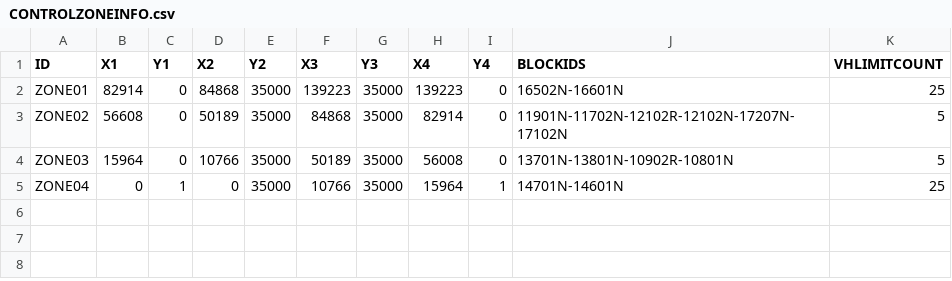
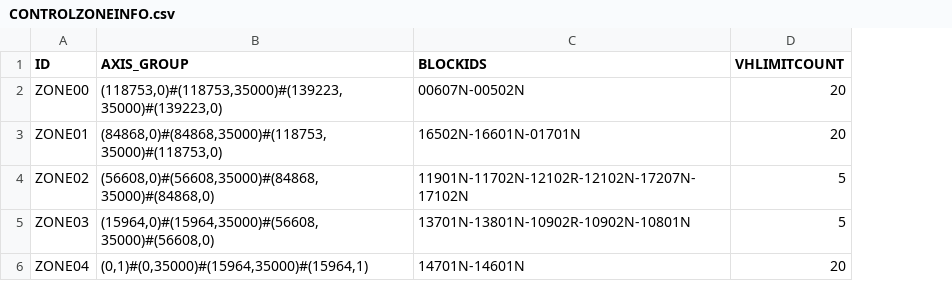
Before and after one commit to AK0-Leopard/OverhaedHoistTransporter_CSOT, a CSV file: OverhaedHoistTransporter_CSOT/BCWinForm/Config/CSOT_T4_PH1PH2/CSV/CONTROLZONEINFO.csv, drawn as a sheet; removed rows and columns are numbered as before the commit, all else as after; the diff names each change by its address in the sheet, - before the commit and + after, or states it on an @@ line.

Commit message:
feat: 修改control zone info，由原本只能支援長方形，改成可以支援多邊形

```diff
--- a/OverhaedHoistTransporter_CSOT/BCWinForm/Config/CSOT_T4_PH1PH2/CSV/CONTROLZONEINFO.csv
+++ b/OverhaedHoistTransporter_CSOT/BCWinForm/Config/CSOT_T4_PH1PH2/CSV/CONTROLZONEINFO.csv
-column B (X1), rows 2-5: 82914 | 56608 | 15964 | 0
-column C (Y1), rows 2-5: 0 | 0 | 0 | 1
-column D (X2), rows 2-5: 84868 | 50189 | 10766 | 0
-column E (Y2), rows 2-5: all 35000
-column F (X3), rows 2-5: 139223 | 84868 | 50189 | 10766
-column G (Y3), rows 2-5: all 35000
-column H (X4), rows 2-5: 139223 | 82914 | 56008 | 15964
-column I (Y4), rows 2-5: 0 | 0 | 0 | 1
+column B (AXIS_GROUP), rows 3-6: (84868,0)#(84868,35000)#(118753,35000)#(118753,0) | (56608,0)#(56608,35000)#(84868,35000)#(84868,0) | (15964,0)#(15964,35000)#(56608,35000)#(56608,0) | (0,1)#(0,35000)#(15964,35000)#(15964,1)
+row 2: ZONE00 | (118753,0)#(118753,35000)#(139223,35000)#(139223,0) | 00607N-00502N | 20
-C3 (BLOCKIDS): 16502N-16601N
+C3 (BLOCKIDS): 16502N-16601N-01701N
-D3 (VHLIMITCOUNT): 25
+D3 (VHLIMITCOUNT): 20
-C5 (BLOCKIDS): 13701N-13801N-10902R-10801N
+C5 (BLOCKIDS): 13701N-13801N-10902R-10902N-10801N
-D6 (VHLIMITCOUNT): 25
+D6 (VHLIMITCOUNT): 20
```
Also changed, not shown: 2 other files.
